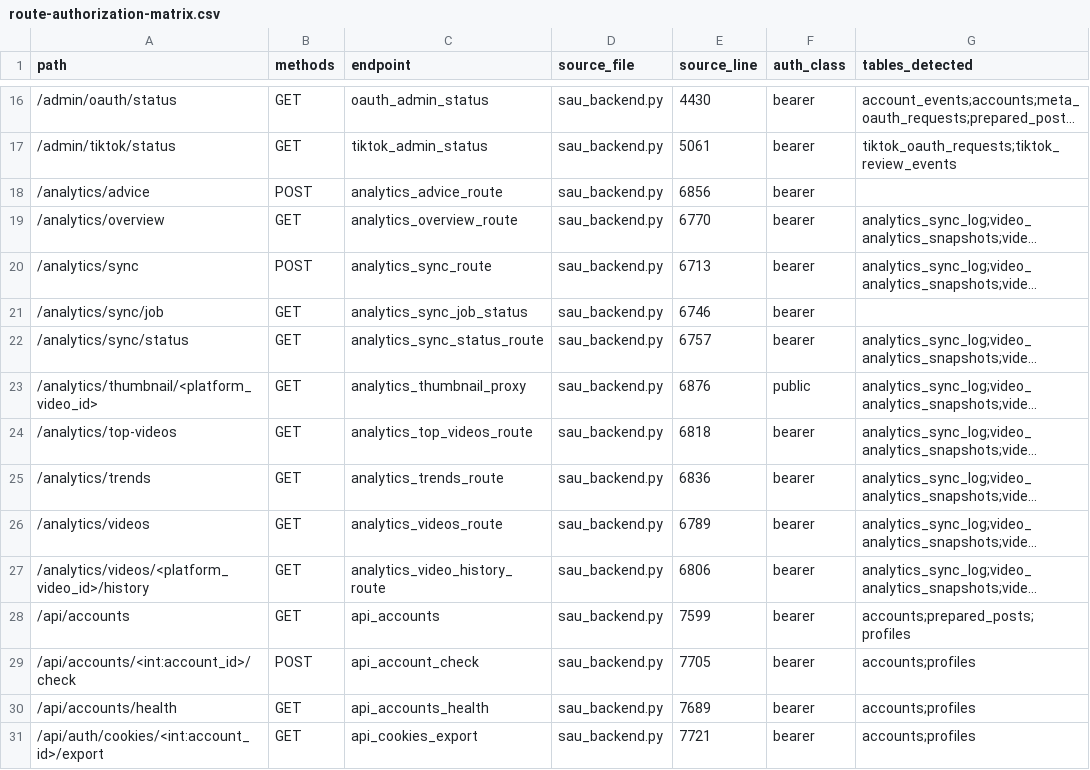
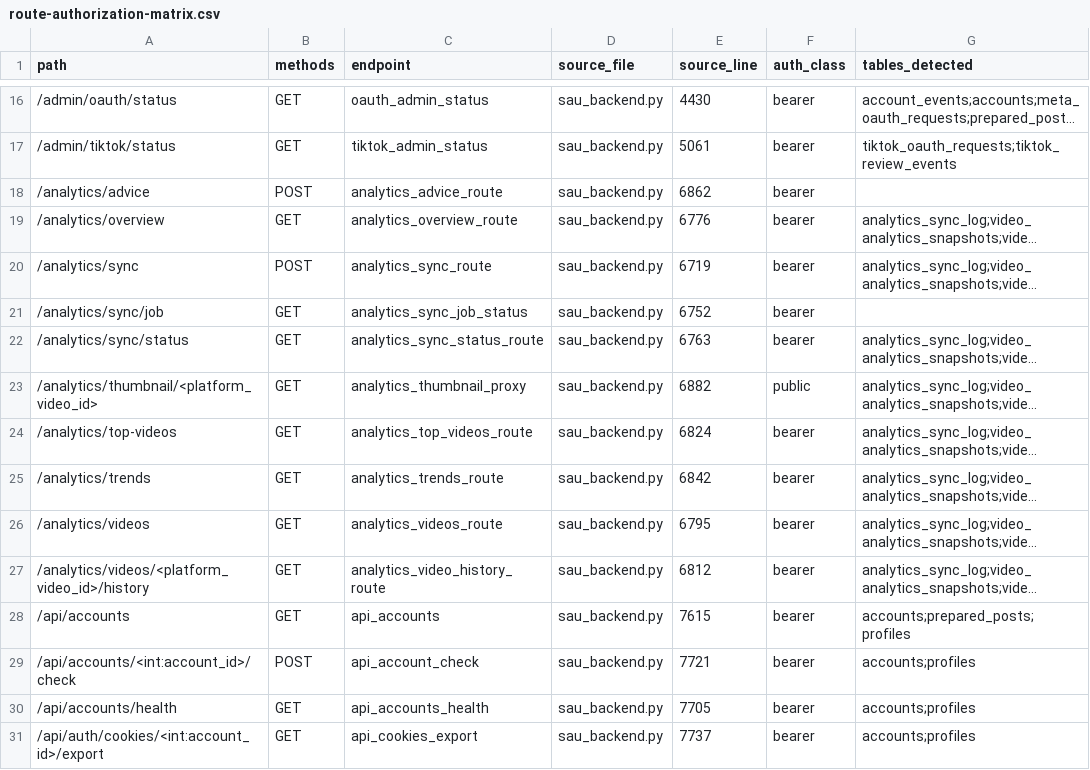
Before and after one commit to Willywang8216/social-auto-upload, a CSV file: reports/route-authorization-matrix.csv, drawn as a sheet; only a part is shown, gaps mark what is left out; long unchanged cells end in …; the diff covers the shown part only; the diff names each change by its address in the sheet, - before the commit and + after, or states it on an @@ line.

```diff
--- a/reports/route-authorization-matrix.csv
+++ b/reports/route-authorization-matrix.csv
-E18 (source_line): 6856
+E18 (source_line): 6862
-E19 (source_line): 6770
+E19 (source_line): 6776
-E20 (source_line): 6713
+E20 (source_line): 6719
-E21 (source_line): 6746
+E21 (source_line): 6752
-E22 (source_line): 6757
+E22 (source_line): 6763
-E23 (source_line): 6876
+E23 (source_line): 6882
-E24 (source_line): 6818
+E24 (source_line): 6824
-E25 (source_line): 6836
+E25 (source_line): 6842
-E26 (source_line): 6789
+E26 (source_line): 6795
-E27 (source_line): 6806
+E27 (source_line): 6812
-E28 (source_line): 7599
+E28 (source_line): 7615
-E29 (source_line): 7705
+E29 (source_line): 7721
-E30 (source_line): 7689
+E30 (source_line): 7705
-E31 (source_line): 7721
+E31 (source_line): 7737
```
Also changed, not shown: 44 edited cells elsewhere in this file, 6 other files.
